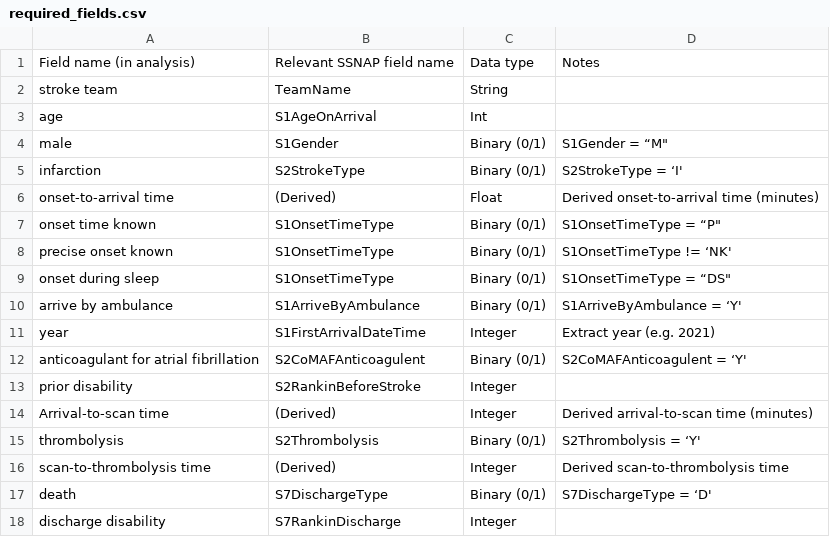
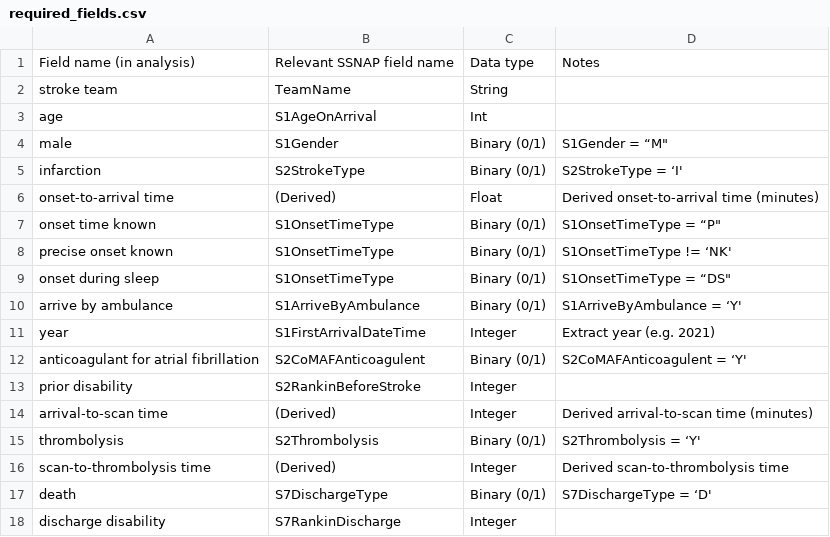
Before and after one commit to samuel-book/ssnap_production_code, a CSV file: data/required_fields.csv, drawn as a sheet.

```diff
--- a/data/required_fields.csv
+++ b/data/required_fields.csv
@@ -13,3 +13,3 @@ anticoagulant for atrial fibrillation,S2CoMAFAnticoagulent,Binary (0/1),S2CoMAFA
 prior disability,S2RankinBeforeStroke,Integer,
-Arrival-to-scan time,(Derived),Integer,Derived arrival-to-scan time (minutes)
+arrival-to-scan time,(Derived),Integer,Derived arrival-to-scan time (minutes)
 thrombolysis,S2Thrombolysis,Binary (0/1),S2Thrombolysis = ‘Y'
```
Also changed, not shown: 3 other files.
